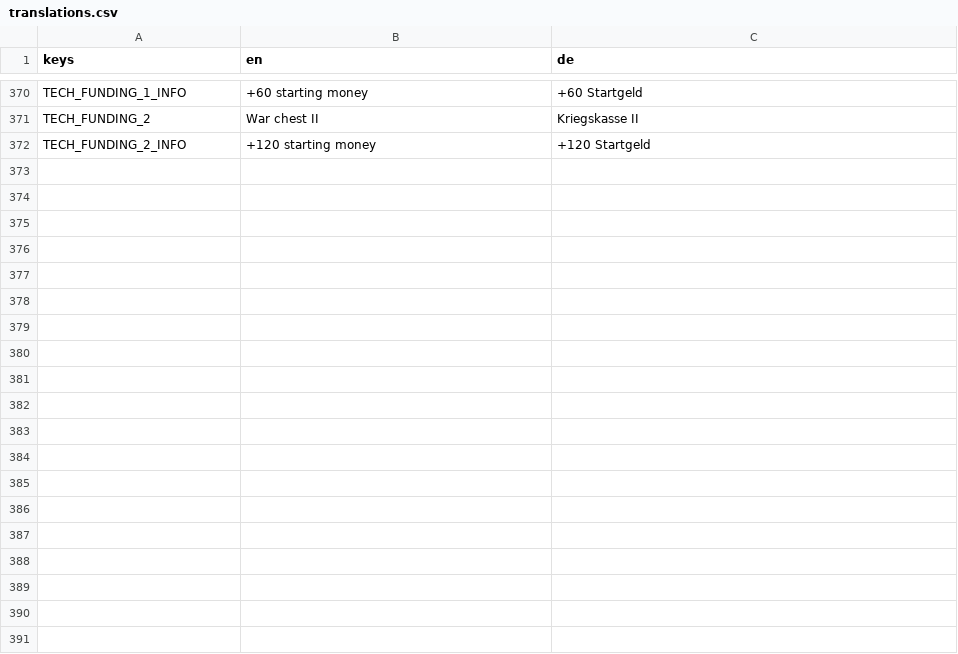
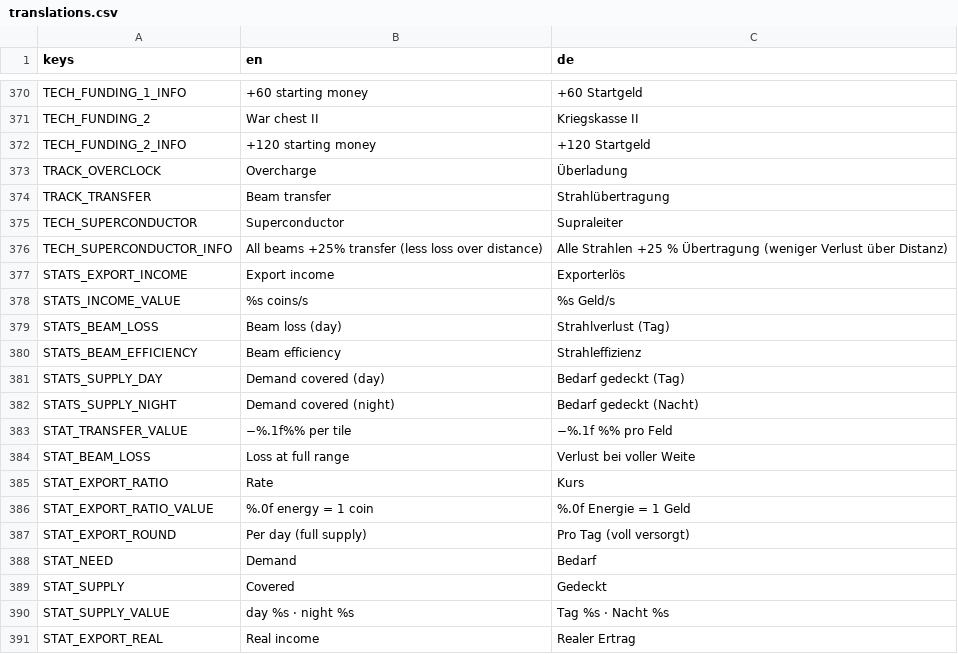
Before and after one commit to EnergyWars/energywarsnew, a CSV file: i18n/translations.csv, drawn as a sheet; only a part is shown, gaps mark what is left out; the diff covers the shown part only.

```diff
--- a/i18n/translations.csv
+++ b/i18n/translations.csv
@@ -372 +372,20 @@ TECH_FUNDING_2,War chest II,Kriegskasse II
 TECH_FUNDING_2_INFO,+120 starting money,+120 Startgeld
+TRACK_OVERCLOCK,Overcharge,Überladung
+TRACK_TRANSFER,Beam transfer,Strahlübertragung
+TECH_SUPERCONDUCTOR,Superconductor,Supraleiter
+TECH_SUPERCONDUCTOR_INFO,All beams +25% transfer (less loss over distance),Alle Strahlen +25 % Übertragung (weniger Verlust über Distanz)
+STATS_EXPORT_INCOME,Export income,Exporterlös
+STATS_INCOME_VALUE,%s coins/s,%s Geld/s
+STATS_BEAM_LOSS,Beam loss (day),Strahlverlust (Tag)
+STATS_BEAM_EFFICIENCY,Beam efficiency,Strahleffizienz
+STATS_SUPPLY_DAY,Demand covered (day),Bedarf gedeckt (Tag)
+STATS_SUPPLY_NIGHT,Demand covered (night),Bedarf gedeckt (Nacht)
+STAT_TRANSFER_VALUE,−%.1f%% per tile,−%.1f %% pro Feld
+STAT_BEAM_LOSS,Loss at full range,Verlust bei voller Weite
+STAT_EXPORT_RATIO,Rate,Kurs
+STAT_EXPORT_RATIO_VALUE,%.0f energy = 1 coin,%.0f Energie = 1 Geld
+STAT_EXPORT_ROUND,Per day (full supply),Pro Tag (voll versorgt)
+STAT_NEED,Demand,Bedarf
+STAT_SUPPLY,Covered,Gedeckt
+STAT_SUPPLY_VALUE,day %s · night %s,Tag %s · Nacht %s
+STAT_EXPORT_REAL,Real income,Realer Ertrag
```
Also changed, not shown: 39 added rows and 8 edited cells elsewhere in this file, 58 other files.
